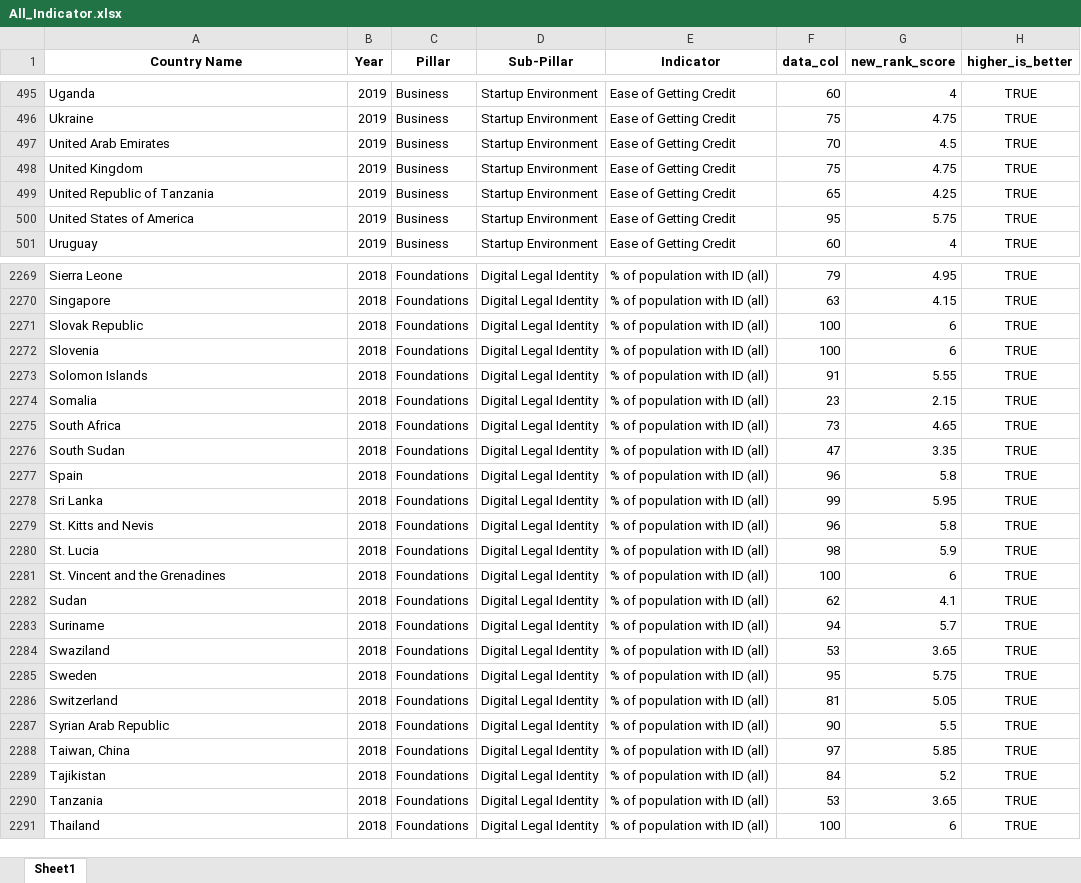
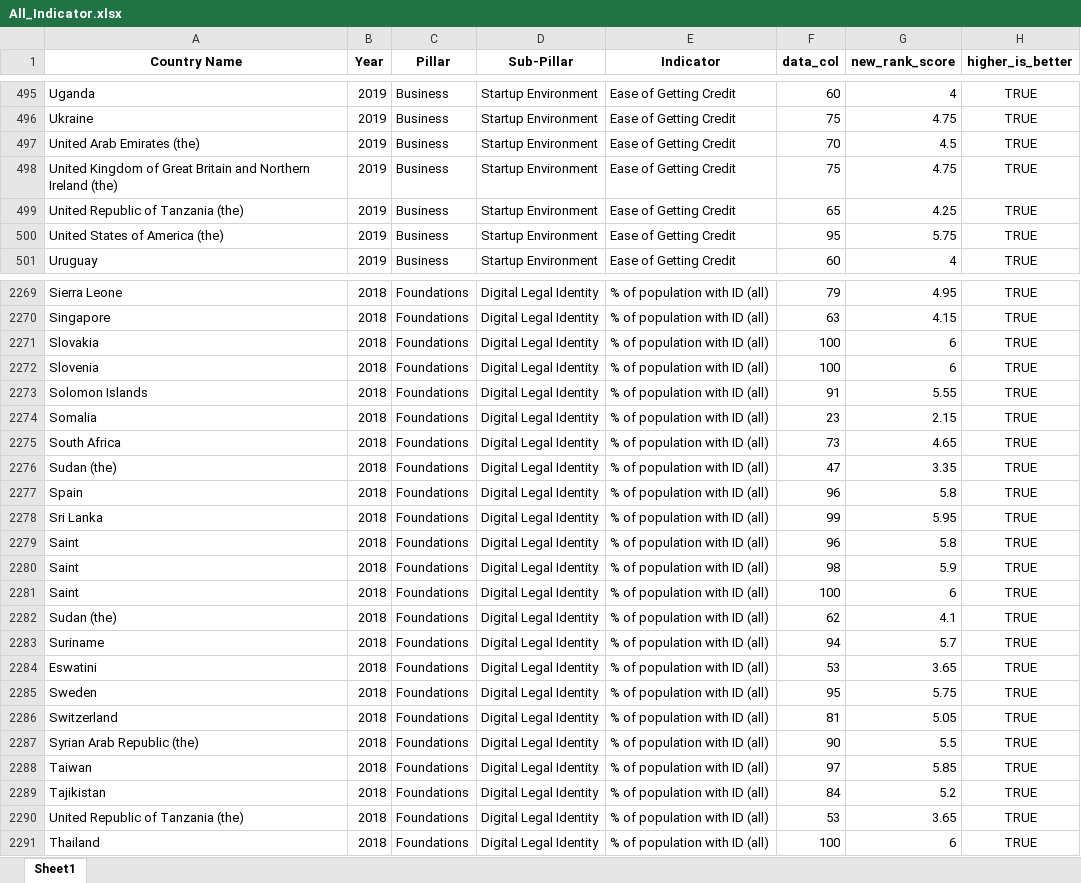
Before and after one commit to undp/digital-development-compass, an Excel workbook: score/country_scores/All_Indicator.xlsx, sheet Sheet1, drawn as a sheet; only a part is shown, gaps mark what is left out; values as stored, in another font and other column widths than the file's, no borders; the diff covers the shown part only; the diff names each change by its address in the sheet, - before the commit and + after, or states it on an @@ line.

```diff
--- a/score/country_scores/All_Indicator.xlsx (sheet Sheet1)
+++ b/score/country_scores/All_Indicator.xlsx (sheet Sheet1)
-A497 (Country Name): United Arab Emirates
+A497 (Country Name): United Arab Emirates (the)
-A498 (Country Name): United Kingdom
+A498 (Country Name): United Kingdom of Great Britain and Northern Ireland (the)
-A499 (Country Name): United Republic of Tanzania
+A499 (Country Name): United Republic of Tanzania (the)
-A500 (Country Name): United States of America
+A500 (Country Name): United States of America (the)
-A2271 (Country Name): Slovak Republic
+A2271 (Country Name): Slovakia
-A2276 (Country Name): South Sudan
+A2276 (Country Name): Sudan (the)
-A2279 (Country Name): St. Kitts and Nevis
+A2279 (Country Name): Saint
-A2280 (Country Name): St. Lucia
+A2280 (Country Name): Saint
-A2281 (Country Name): St. Vincent and the Grenadines
+A2281 (Country Name): Saint
-A2282 (Country Name): Sudan
+A2282 (Country Name): Sudan (the)
-A2284 (Country Name): Swaziland
+A2284 (Country Name): Eswatini
-A2287 (Country Name): Syrian Arab Republic
+A2287 (Country Name): Syrian Arab Republic (the)
-A2288 (Country Name): Taiwan, China
+A2288 (Country Name): Taiwan
-A2290 (Country Name): Tanzania
+A2290 (Country Name): United Republic of Tanzania (the)
```
Also changed, not shown: 1786 edited cells elsewhere in this sheet, score/country_scores/All.xlsx, 2 other files.
